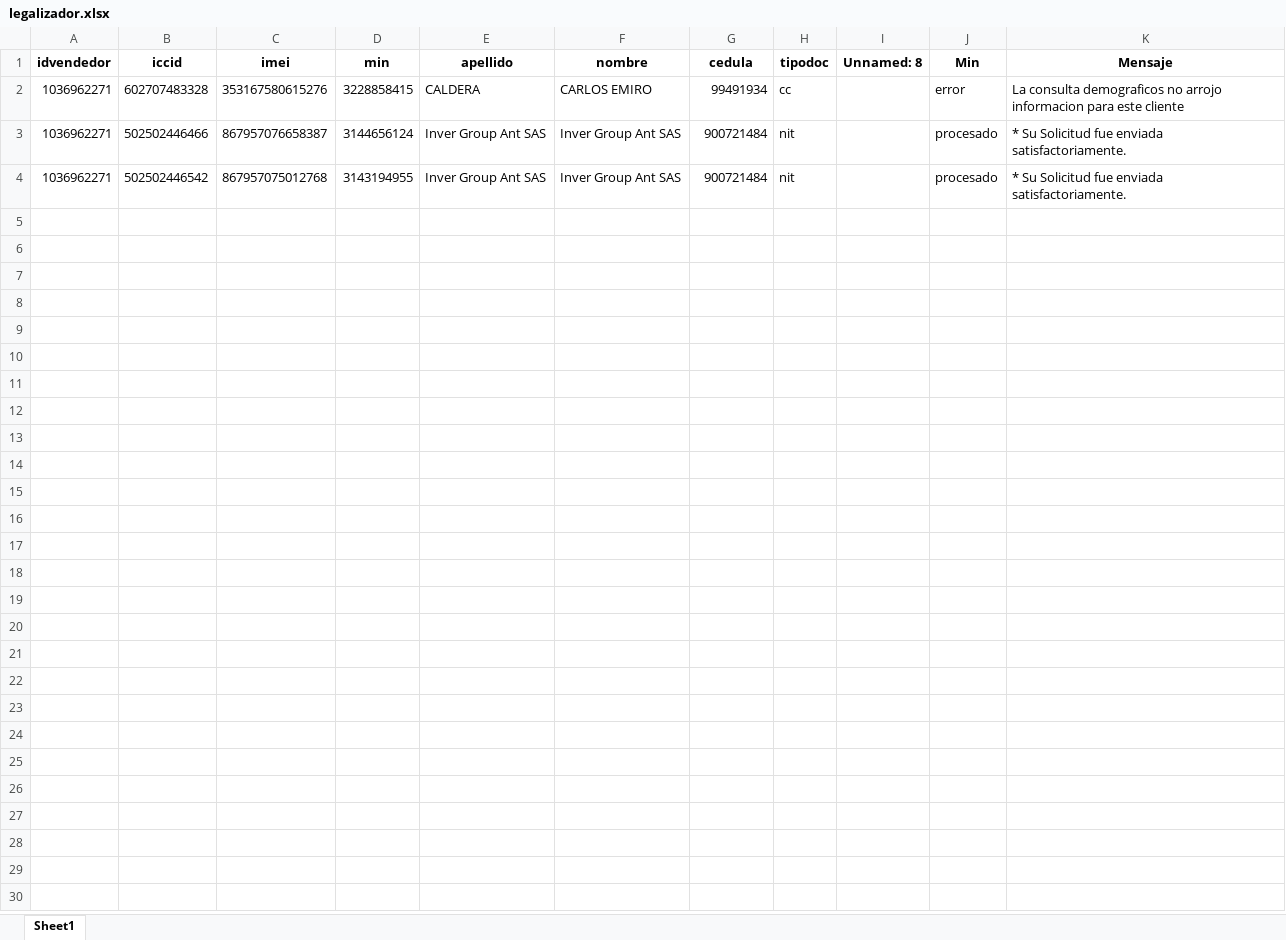
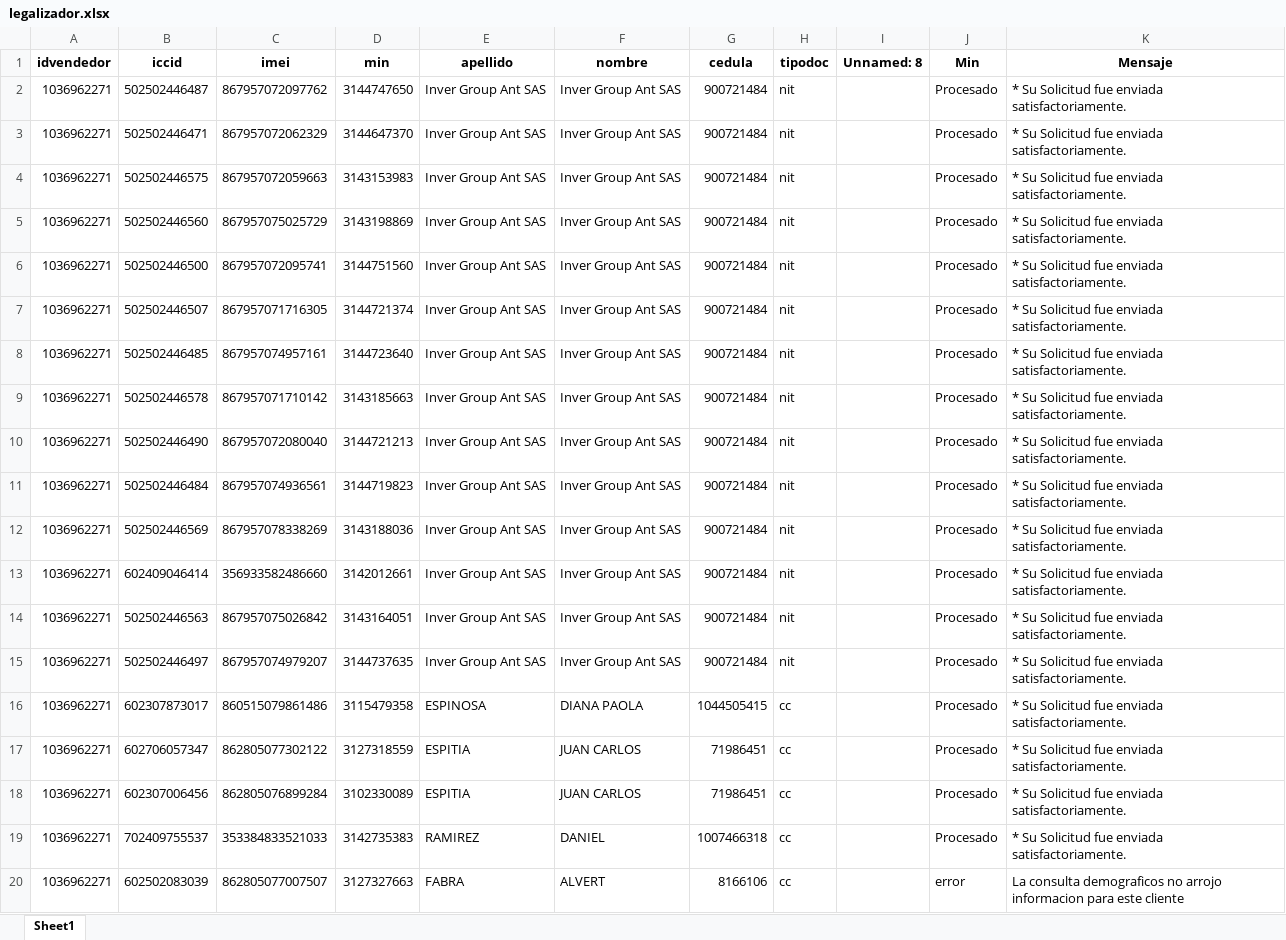
Before and after one commit to TeamComunicaciones/IntegrateamCode, an Excel workbook: src/legalizador/legalizador.xlsx, sheet Sheet1, drawn as a sheet; only a part is shown; values as stored, in another font and other column widths than the file's, no borders; removed rows and columns are numbered as before the commit, all else as after; the diff covers the shown part only; the diff names each change by its address in the sheet, - before the commit and + after, or states it on an @@ line.

Commit message:
Se estabiliza proceso de legalizador para trabajar sin API, se implementa recuperación, logs espeficios, detección de errores y mejora de código

```diff
--- a/src/legalizador/legalizador.xlsx (sheet Sheet1)
+++ b/src/legalizador/legalizador.xlsx (sheet Sheet1)
-row 2: 1036962271 | 602707483328 | 353167580615276 | 3228858415 | CALDERA | CARLOS EMIRO | 99491934 | cc |  | error | La consulta demograficos no arrojo informacion para este cliente
-B2 (iccid): 502502446466
+B2 (iccid): 502502446487
-C2 (imei): 867957076658387
+C2 (imei): 867957072097762
-D2 (min): 3144656124
+D2 (min): 3144747650
-J2:J3 (Min): procesado
+J2:J3 (Min): Procesado
-B3 (iccid): 502502446542
+B3 (iccid): 502502446471
-C3 (imei): 867957075012768
+C3 (imei): 867957072062329
-D3 (min): 3143194955
+D3 (min): 3144647370
+row 4: 1036962271 | 502502446575 | 867957072059663 | 3143153983 | Inver Group Ant SAS | Inver Group Ant SAS | 900721484 | nit |  | Procesado | * Su Solicitud fue enviada satisfactoriamente.
+row 5: 1036962271 | 502502446560 | 867957075025729 | 3143198869 | Inver Group Ant SAS | Inver Group Ant SAS | 900721484 | nit |  | Procesado | * Su Solicitud fue enviada satisfactoriamente.
+row 6: 1036962271 | 502502446500 | 867957072095741 | 3144751560 | Inver Group Ant SAS | Inver Group Ant SAS | 900721484 | nit |  | Procesado | * Su Solicitud fue enviada satisfactoriamente.
+row 7: 1036962271 | 502502446507 | 867957071716305 | 3144721374 | Inver Group Ant SAS | Inver Group Ant SAS | 900721484 | nit |  | Procesado | * Su Solicitud fue enviada satisfactoriamente.
+row 8: 1036962271 | 502502446485 | 867957074957161 | 3144723640 | Inver Group Ant SAS | Inver Group Ant SAS | 900721484 | nit |  | Procesado | * Su Solicitud fue enviada satisfactoriamente.
+row 9: 1036962271 | 502502446578 | 867957071710142 | 3143185663 | Inver Group Ant SAS | Inver Group Ant SAS | 900721484 | nit |  | Procesado | * Su Solicitud fue enviada satisfactoriamente.
+row 10: 1036962271 | 502502446490 | 867957072080040 | 3144721213 | Inver Group Ant SAS | Inver Group Ant SAS | 900721484 | nit |  | Procesado | * Su Solicitud fue enviada satisfactoriamente.
+row 11: 1036962271 | 502502446484 | 867957074936561 | 3144719823 | Inver Group Ant SAS | Inver Group Ant SAS | 900721484 | nit |  | Procesado | * Su Solicitud fue enviada satisfactoriamente.
+row 12: 1036962271 | 502502446569 | 867957078338269 | 3143188036 | Inver Group Ant SAS | Inver Group Ant SAS | 900721484 | nit |  | Procesado | * Su Solicitud fue enviada satisfactoriamente.
+row 13: 1036962271 | 602409046414 | 356933582486660 | 3142012661 | Inver Group Ant SAS | Inver Group Ant SAS | 900721484 | nit |  | Procesado | * Su Solicitud fue enviada satisfactoriamente.
+row 14: 1036962271 | 502502446563 | 867957075026842 | 3143164051 | Inver Group Ant SAS | Inver Group Ant SAS | 900721484 | nit |  | Procesado | * Su Solicitud fue enviada satisfactoriamente.
+row 15: 1036962271 | 502502446497 | 867957074979207 | 3144737635 | Inver Group Ant SAS | Inver Group Ant SAS | 900721484 | nit |  | Procesado | * Su Solicitud fue enviada satisfactoriamente.
+row 16: 1036962271 | 602307873017 | 860515079861486 | 3115479358 | ESPINOSA | DIANA PAOLA | 1044505415 | cc |  | Procesado | * Su Solicitud fue enviada satisfactoriamente.
+row 17: 1036962271 | 602706057347 | 862805077302122 | 3127318559 | ESPITIA | JUAN CARLOS | 71986451 | cc |  | Procesado | * Su Solicitud fue enviada satisfactoriamente.
+row 18: 1036962271 | 602307006456 | 862805076899284 | 3102330089 | ESPITIA | JUAN CARLOS | 71986451 | cc |  | Procesado | * Su Solicitud fue enviada satisfactoriamente.
+row 19: 1036962271 | 702409755537 | 353384833521033 | 3142735383 | RAMIREZ | DANIEL | 1007466318 | cc |  | Procesado | * Su Solicitud fue enviada satisfactoriamente.
+row 20: 1036962271 | 602502083039 | 862805077007507 | 3127327663 | FABRA | ALVERT | 8166106 | cc |  | error | La consulta demograficos no arrojo informacion para este cliente
```
Also changed, not shown: 81 added rows elsewhere in this sheet, 3 other files.
